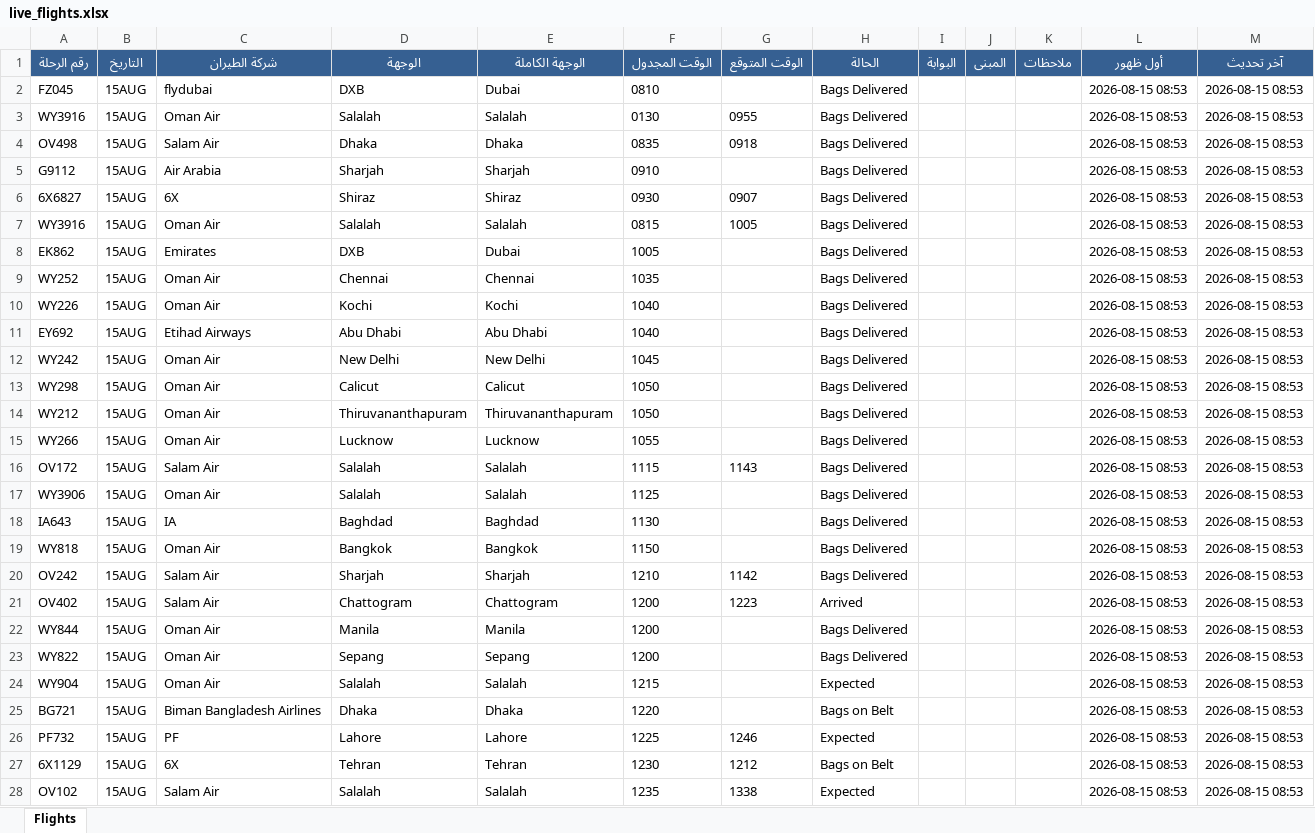
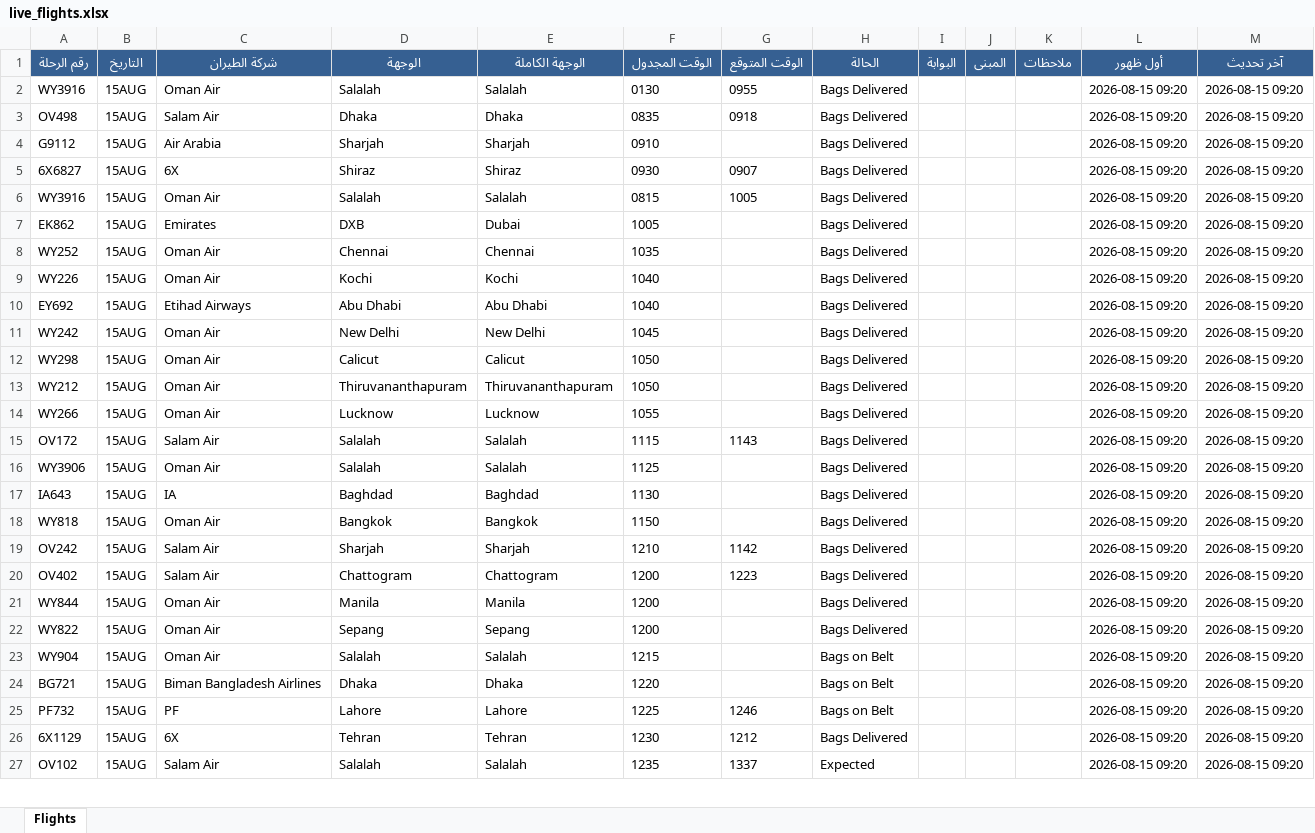
Before and after one commit to khalidsaif912/live-flights, an Excel workbook: flight_data/live_flights.xlsx, sheet Flights, drawn as a sheet; only a part is shown; values as stored, in another font and other column widths than the file's, no borders; removed rows and columns are numbered as before the commit, all else as after; the diff covers the shown part only; the diff names each change by its address in the sheet, - before the commit and + after, or states it on an @@ line.

```diff
--- a/flight_data/live_flights.xlsx (sheet Flights)
+++ b/flight_data/live_flights.xlsx (sheet Flights)
-row 2: FZ045 | 15AUG | flydubai | DXB | Dubai | 0810 |  | Bags Delivered |  |  |  | 2026-08-15 08:53 | 2026-08-15 08:53
-L2:L27 (أول ظهور): 2026-08-15 08:53
+L2:L27 (أول ظهور): 2026-08-15 09:20
-M2:M27 (آخر تحديث): 2026-08-15 08:53
+M2:M27 (آخر تحديث): 2026-08-15 09:20
-H20 (الحالة): Arrived
+H20 (الحالة): Bags Delivered
-H23 (الحالة): Expected
+H23 (الحالة): Bags on Belt
-H25 (الحالة): Expected
+H25 (الحالة): Bags on Belt
-H26 (الحالة): Bags on Belt
+H26 (الحالة): Bags Delivered
-G27 (الوقت المتوقع): 1338
+G27 (الوقت المتوقع): 1337
```
Also changed, not shown: 11 added rows, 10 removed rows and 472 edited cells elsewhere in this sheet, flight_data/archive_flights.xlsx, 3 other files.
